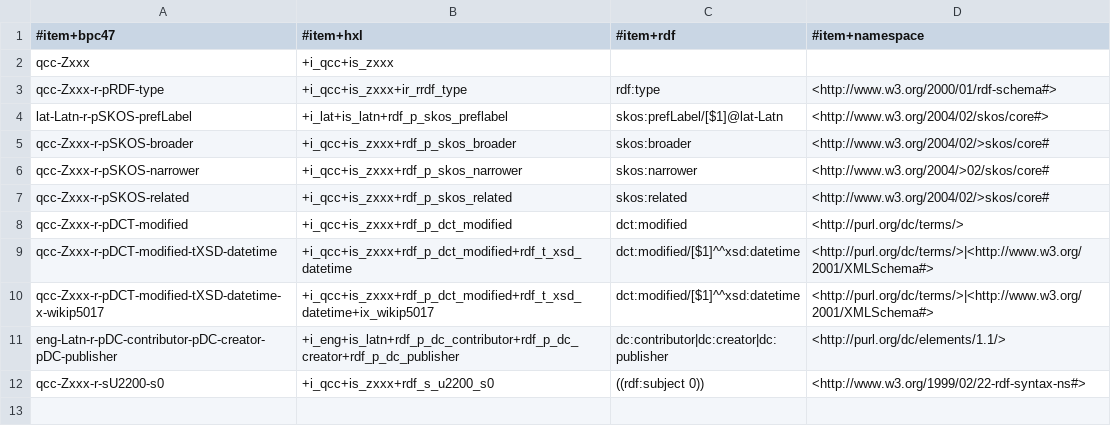
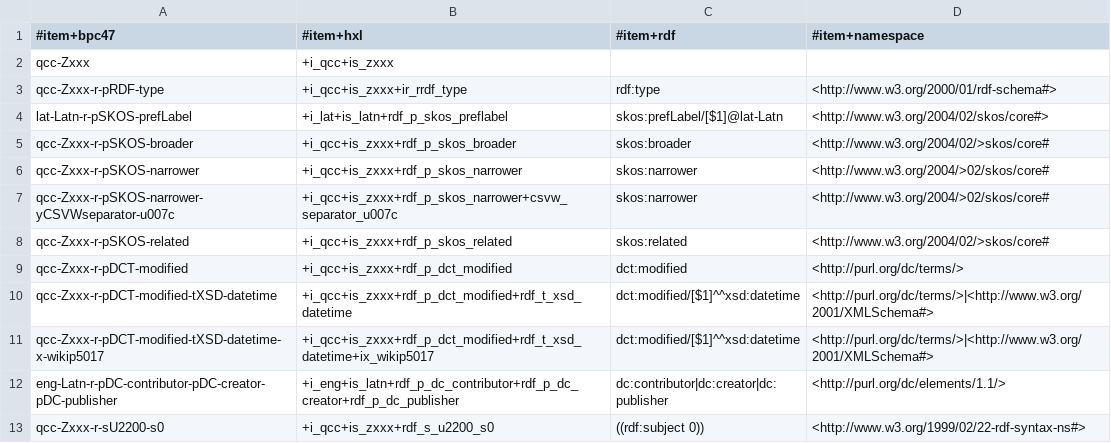
Before and after one commit to EticaAI/lexicographi-sine-finibus, a TSV file: officina/999999999/1568346/bcp47-to-hxl-to-rdf.hxl.tsv, drawn as a sheet.

Commit message:
rdf+bcp47+hxl: inline cell separator with csvw:separator

```diff
--- a/officina/999999999/1568346/bcp47-to-hxl-to-rdf.hxl.tsv
+++ b/officina/999999999/1568346/bcp47-to-hxl-to-rdf.hxl.tsv
@@ -6,2 +6,3 @@ qcc-Zxxx-r-pSKOS-broader	+i_qcc+is_zxxx+rdf_p_skos_broader	skos:broader	<http://
 qcc-Zxxx-r-pSKOS-narrower	+i_qcc+is_zxxx+rdf_p_skos_narrower	skos:narrower	<http://www.w3.org/2004/>02/skos/core#
+qcc-Zxxx-r-pSKOS-narrower-yCSVWseparator-u007c	+i_qcc+is_zxxx+rdf_p_skos_narrower+csvw_separator_u007c	skos:narrower	<http://www.w3.org/2004/>02/skos/core#
 qcc-Zxxx-r-pSKOS-related	+i_qcc+is_zxxx+rdf_p_skos_related	skos:related	<http://www.w3.org/2004/02/>skos/core#
```
Also changed, not shown: 1 other file.
